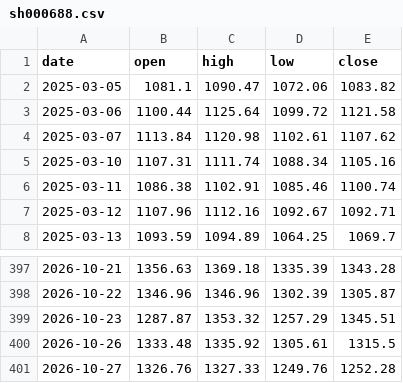
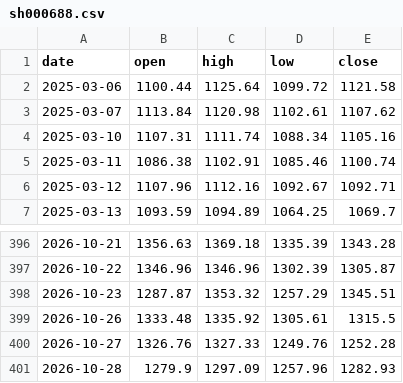
Before and after one commit to Alpha9527-Daniel/Market-Breadth, a CSV file: data/cache/index/sh000688.csv, drawn as a sheet; only a part is shown, gaps mark what is left out.

```diff
--- a/data/cache/index/sh000688.csv
+++ b/data/cache/index/sh000688.csv
@@ -1,3 +1,2 @@
 date,open,high,low,close
-2025-03-05,1081.1,1090.47,1072.06,1083.82
 2025-03-06,1100.44,1125.64,1099.72,1121.58
@@ -401 +400,2 @@ date,open,high,low,close
 2026-10-27,1326.76,1327.33,1249.76,1252.28
+2026-10-28,1279.9,1297.09,1257.96,1282.93
```
Also changed, not shown: data/breadth_history.csv, data/cache/index/sh000001.csv, 8 other files.
